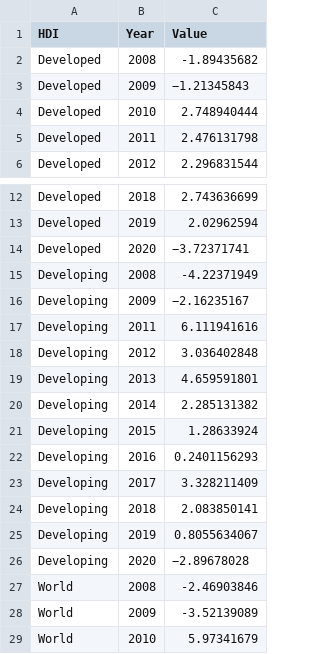
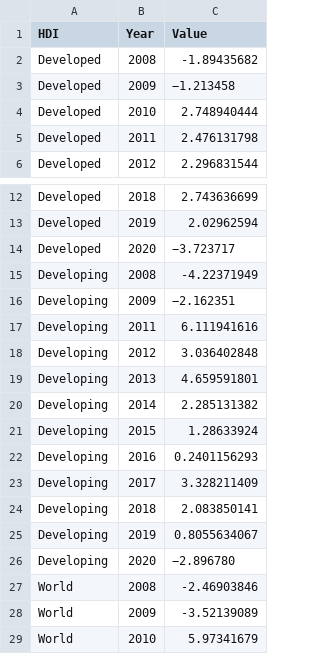
Before and after one commit to azzam18/FIT3179_30462126_Ass2_Data, a CSV file: GDP_Growth_G20_HDI.csv, drawn as a sheet; only a part is shown, gaps mark what is left out.

Commit message:
Update GDP_Growth_G20_HDI.csv

```diff
--- a/GDP_Growth_G20_HDI.csv
+++ b/GDP_Growth_G20_HDI.csv
@@ -2,3 +2,3 @@ HDI,Year,Value
 Developed,2008,-1.89435682
-Developed,2009,−1.21345843
+Developed,2009,−1.213458
 Developed,2010,2.748940444
@@ -13,5 +13,5 @@ Developed,2018,2.743636699
 Developed,2019,2.02962594
-Developed,2020,−3.72371741
+Developed,2020,−3.723717
 Developing,2008,-4.22371949
-Developing,2009,−2.16235167
+Developing,2009,−2.162351
 Developing,2011,6.111941616
@@ -25,3 +25,3 @@ Developing,2018,2.083850141
 Developing,2019,0.8055634067
-Developing,2020,−2.89678028
+Developing,2020,−2.896780
 World,2008,-2.46903846
```
